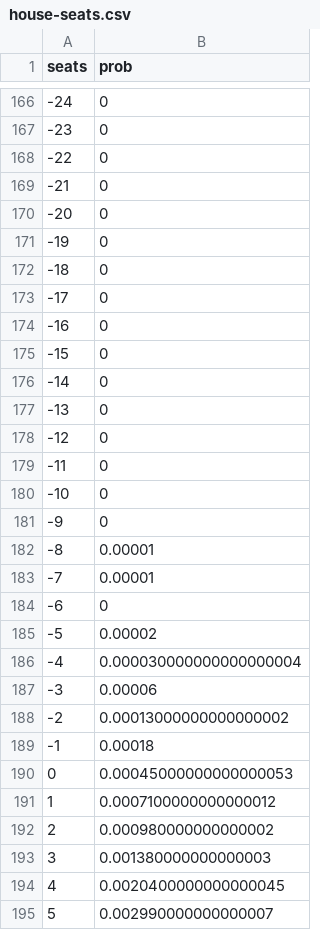
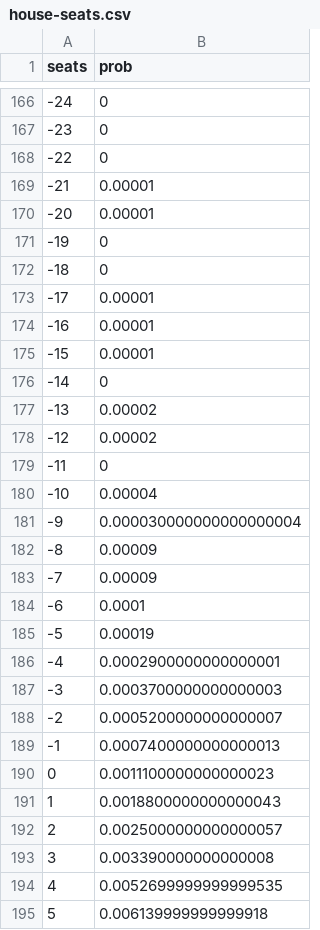
Before and after one commit to CoryMcCartan/election-2016, a CSV file: client/data/house-seats.csv, drawn as a sheet; only a part is shown, gaps mark what is left out; the diff covers the shown part only.

```diff
--- a/client/data/house-seats.csv
+++ b/client/data/house-seats.csv
@@ -168,28 +168,28 @@ seats,prob
 -22,0
--21,0
--20,0
+-21,0.00001
+-20,0.00001
 -19,0
 -18,0
--17,0
--16,0
--15,0
+-17,0.00001
+-16,0.00001
+-15,0.00001
 -14,0
--13,0
--12,0
+-13,0.00002
+-12,0.00002
 -11,0
--10,0
--9,0
--8,0.00001
--7,0.00001
--6,0
--5,0.00002
--4,0.000030000000000000004
--3,0.00006
--2,0.00013000000000000002
--1,0.00018
-0,0.00045000000000000053
-1,0.0007100000000000012
-2,0.000980000000000002
-3,0.001380000000000003
-4,0.0020400000000000045
-5,0.002990000000000007
+-10,0.00004
+-9,0.000030000000000000004
+-8,0.00009
+-7,0.00009
+-6,0.0001
+-5,0.00019
+-4,0.0002900000000000001
+-3,0.0003700000000000003
+-2,0.0005200000000000007
+-1,0.0007400000000000013
+0,0.0011100000000000023
+1,0.0018800000000000043
+2,0.0025000000000000057
+3,0.003390000000000008
+4,0.0052699999999999535
+5,0.006139999999999918
```
Also changed, not shown: 84 edited cells elsewhere in this file, client/data/house-history.csv, client/data/president-history.csv, 10 other files.
